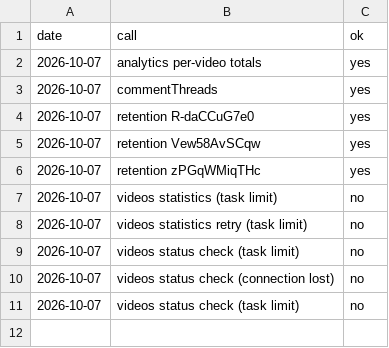
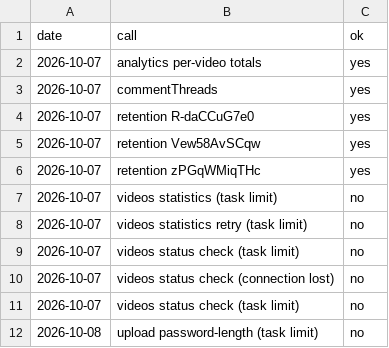
Before and after one commit to AlphaHylian/surprisal, a CSV file: state/zapier_usage.csv, drawn as a sheet.

```diff
--- a/state/zapier_usage.csv
+++ b/state/zapier_usage.csv
@@ -11 +11,2 @@ date,call,ok
 2026-10-07,videos status check (task limit),no
+2026-10-08,upload password-length (task limit),no
```
Also changed, not shown: 10 other files.
